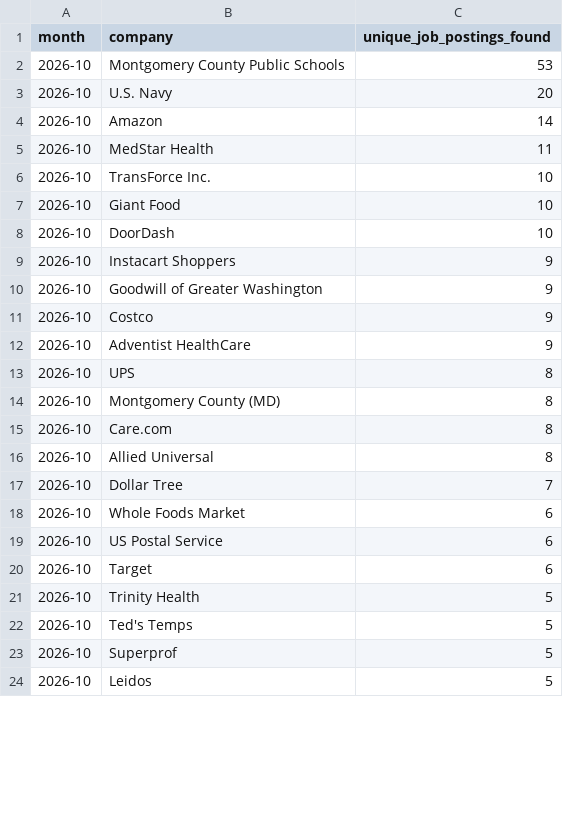
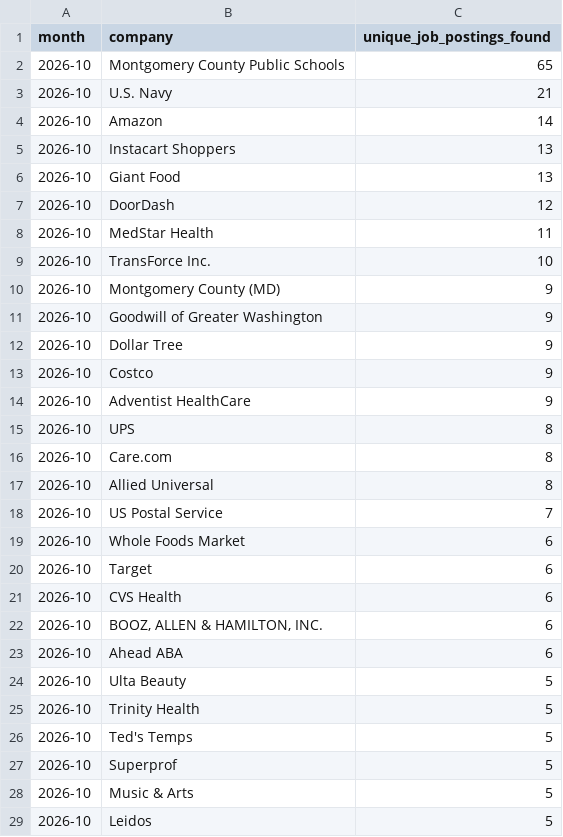
Before and after one commit to themeganerddddddd/MoCo-Hiring-Monitor, a CSV file: outputs/top_companies_2026-10.csv, drawn as a sheet; only a part is shown; the diff covers the shown part only.

```diff
--- a/outputs/top_companies_2026-10.csv
+++ b/outputs/top_companies_2026-10.csv
@@ -1,11 +1,13 @@
 month,company,unique_job_postings_found
-2026-10,Montgomery County Public Schools,53
-2026-10,U.S. Navy,20
+2026-10,Montgomery County Public Schools,65
+2026-10,U.S. Navy,21
 2026-10,Amazon,14
+2026-10,Instacart Shoppers,13
+2026-10,Giant Food,13
+2026-10,DoorDash,12
 2026-10,MedStar Health,11
 2026-10,TransForce Inc.,10
-2026-10,Giant Food,10
-2026-10,DoorDash,10
-2026-10,Instacart Shoppers,9
+2026-10,Montgomery County (MD),9
 2026-10,Goodwill of Greater Washington,9
+2026-10,Dollar Tree,9
 2026-10,Costco,9
@@ -13,9 +15,11 @@ month,company,unique_job_postings_found
 2026-10,UPS,8
-2026-10,Montgomery County (MD),8
 2026-10,Care.com,8
 2026-10,Allied Universal,8
-2026-10,Dollar Tree,7
+2026-10,US Postal Service,7
 2026-10,Whole Foods Market,6
-2026-10,US Postal Service,6
 2026-10,Target,6
+2026-10,CVS Health,6
+2026-10,"BOOZ, ALLEN & HAMILTON, INC.",6
+2026-10,Ahead ABA,6
+2026-10,Ulta Beauty,5
 2026-10,Trinity Health,5
@@ -23,2 +27,3 @@ month,company,unique_job_postings_found
 2026-10,Superprof,5
+2026-10,Music & Arts,5
 2026-10,Leidos,5
```
Also changed, not shown: 5 removed rows and 1 edited cell elsewhere in this file, 13 other files.
